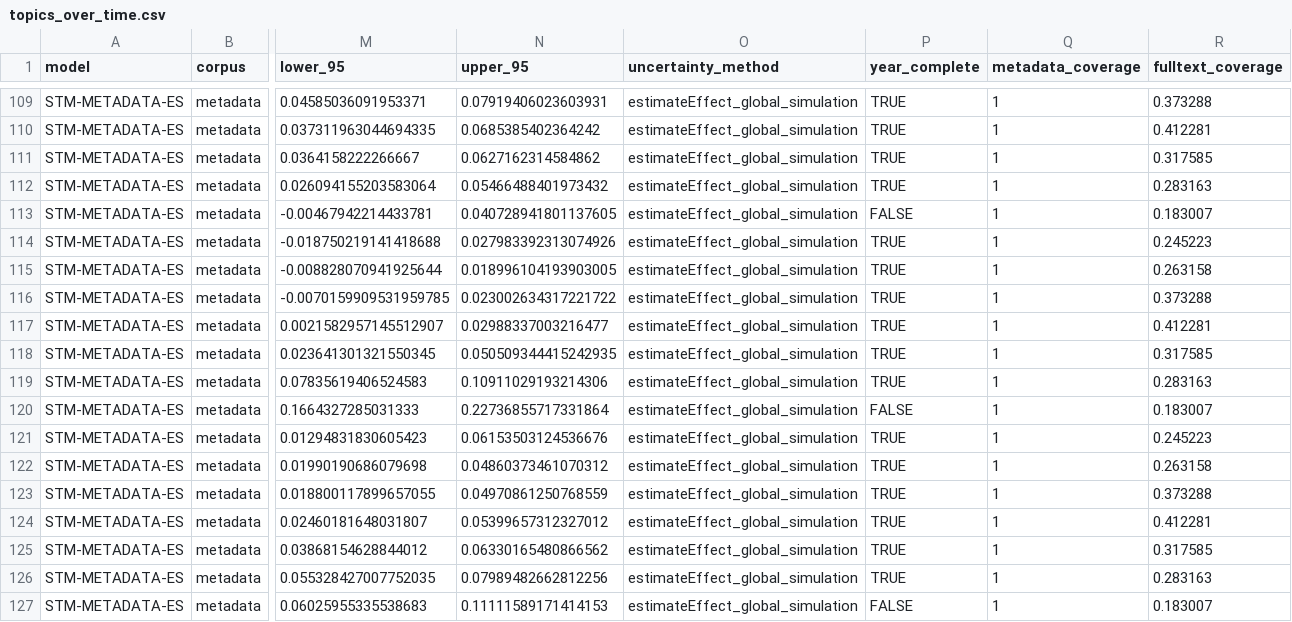
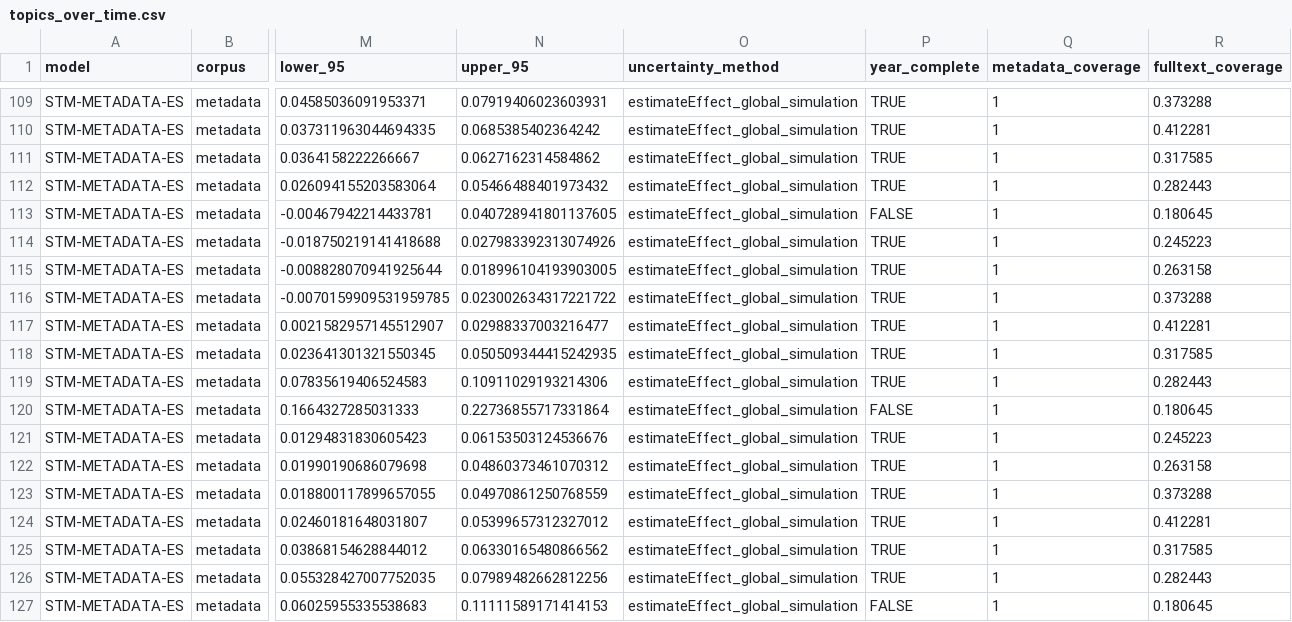
Before and after one commit to eaguirre25/SCRAPEADORACADEMICO, a CSV file: output/topic_models/stm/metadata_es_corrected/topics_over_time.csv, drawn as a sheet; only a part is shown, gaps mark what is left out; the diff covers the shown part only; the diff names each change by its address in the sheet, - before the commit and + after, or states it on an @@ line.

```diff
--- a/output/topic_models/stm/metadata_es_corrected/topics_over_time.csv
+++ b/output/topic_models/stm/metadata_es_corrected/topics_over_time.csv
-R112 (fulltext_coverage): 0.283163
+R112 (fulltext_coverage): 0.282443
-R113 (fulltext_coverage): 0.183007
+R113 (fulltext_coverage): 0.180645
-R119 (fulltext_coverage): 0.283163
+R119 (fulltext_coverage): 0.282443
-R120 (fulltext_coverage): 0.183007
+R120 (fulltext_coverage): 0.180645
-R126 (fulltext_coverage): 0.283163
+R126 (fulltext_coverage): 0.282443
-R127 (fulltext_coverage): 0.183007
+R127 (fulltext_coverage): 0.180645
```
Also changed, not shown: 30 edited cells elsewhere in this file, output/topic_models/stm/metadata_en_corrected/document_topics.csv, output/topic_models/stm/metadata_en_corrected/k_diagnostics.csv, 8 other files.
